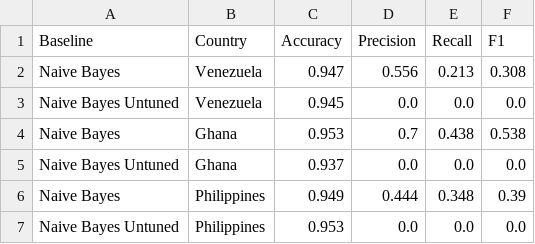
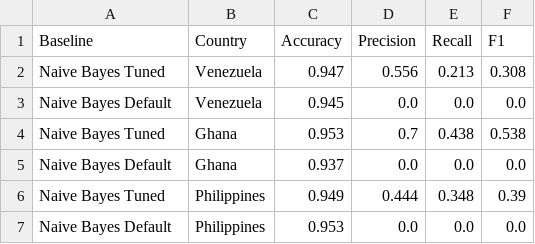
Before and after one commit to hiluka/how-to-hyperopt, a CSV file: replication/results/naivebayes_results.csv, drawn as a sheet.

```diff
--- a/replication/results/naivebayes_results.csv
+++ b/replication/results/naivebayes_results.csv
@@ -1,7 +1,7 @@
 Baseline,Country,Accuracy,Precision,Recall,F1
-Naive Bayes,Venezuela,0.947,0.556,0.213,0.308
-Naive Bayes Untuned,Venezuela,0.945,0.0,0.0,0.0
-Naive Bayes,Ghana,0.953,0.7,0.438,0.538
-Naive Bayes Untuned,Ghana,0.937,0.0,0.0,0.0
-Naive Bayes,Philippines,0.949,0.444,0.348,0.39
-Naive Bayes Untuned,Philippines,0.953,0.0,0.0,0.0
+Naive Bayes Tuned,Venezuela,0.947,0.556,0.213,0.308
+Naive Bayes Default,Venezuela,0.945,0.0,0.0,0.0
+Naive Bayes Tuned,Ghana,0.953,0.7,0.438,0.538
+Naive Bayes Default,Ghana,0.937,0.0,0.0,0.0
+Naive Bayes Tuned,Philippines,0.949,0.444,0.348,0.39
+Naive Bayes Default,Philippines,0.953,0.0,0.0,0.0
```
Also changed, not shown: replication/results/naivebayes_results_full.csv, replication/results/randomforest_results.csv, 3 other files.
